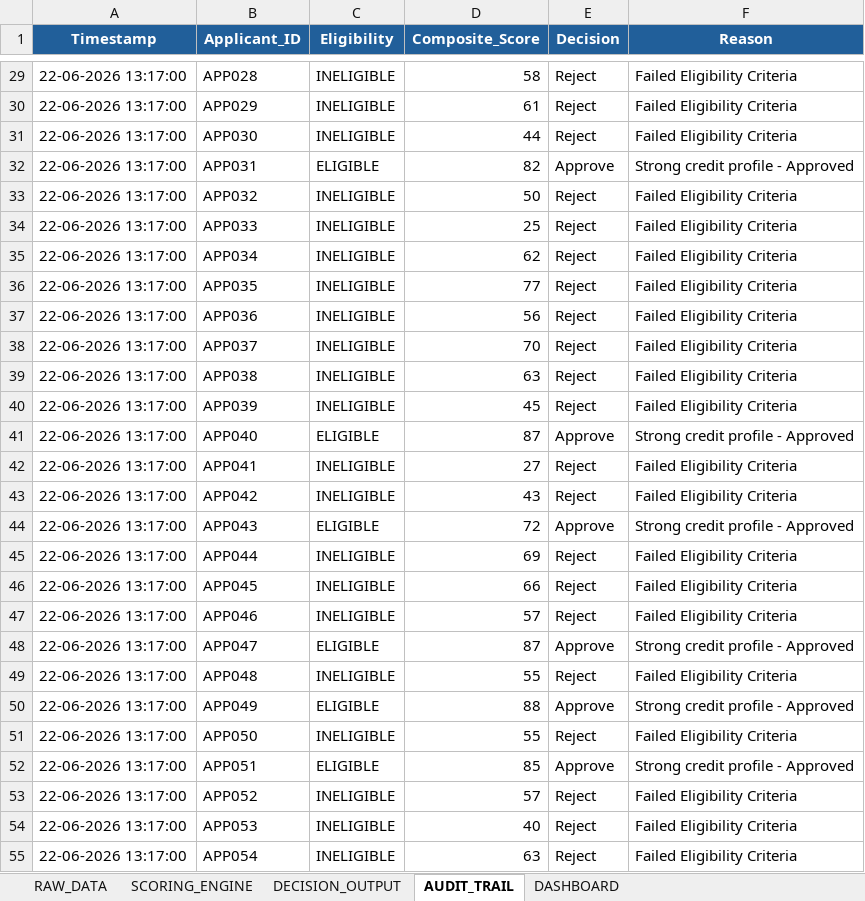
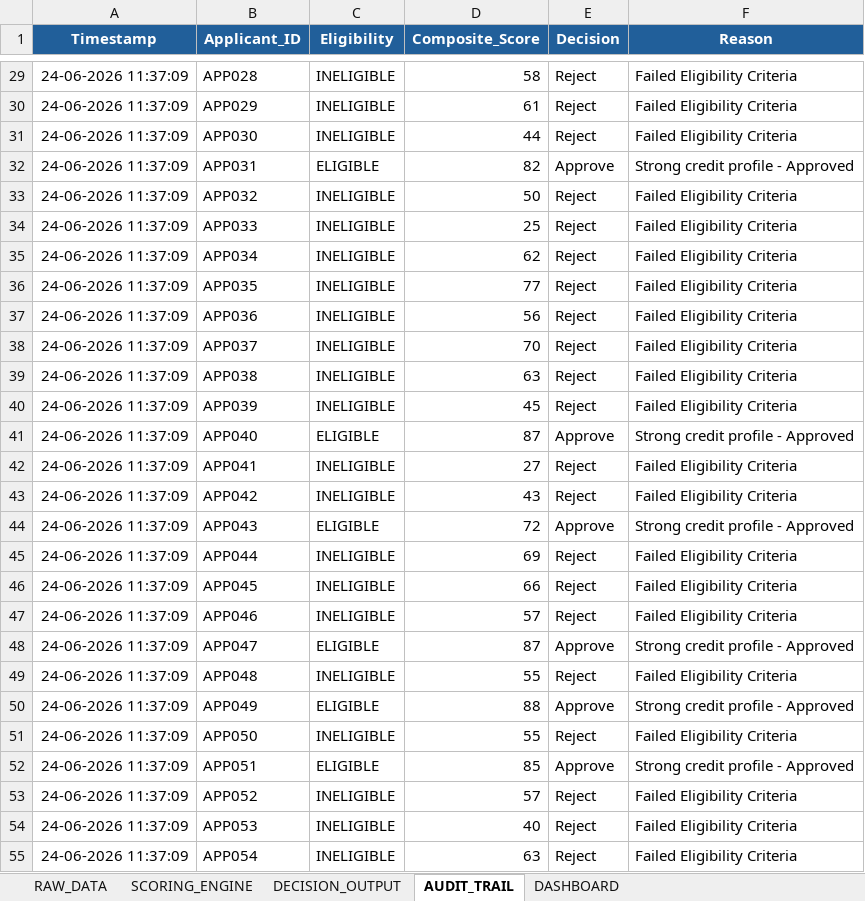
Before and after one commit to asawarifuse/Credit-Risk-Scoring-System, an Excel workbook: excel/Credit_Risk_Scoring_System.xlsm, sheet AUDIT_TRAIL, drawn as a sheet; only a part is shown, gaps mark what is left out; values as stored, in another font and other column widths than the file's, no borders; the diff covers the shown part only; the diff names each change by its address in the sheet, - before the commit and + after, or states it on an @@ line.

```diff
--- a/excel/Credit_Risk_Scoring_System.xlsm (sheet AUDIT_TRAIL)
+++ b/excel/Credit_Risk_Scoring_System.xlsm (sheet AUDIT_TRAIL)
-A29:A55 (Timestamp): 22-06-2026 13:17:00
+A29:A55 (Timestamp): 24-06-2026 11:37:09
```
Also changed, not shown: 473 edited cells elsewhere in this sheet, formulas that keep their value, charts or pictures, 1 other file.
